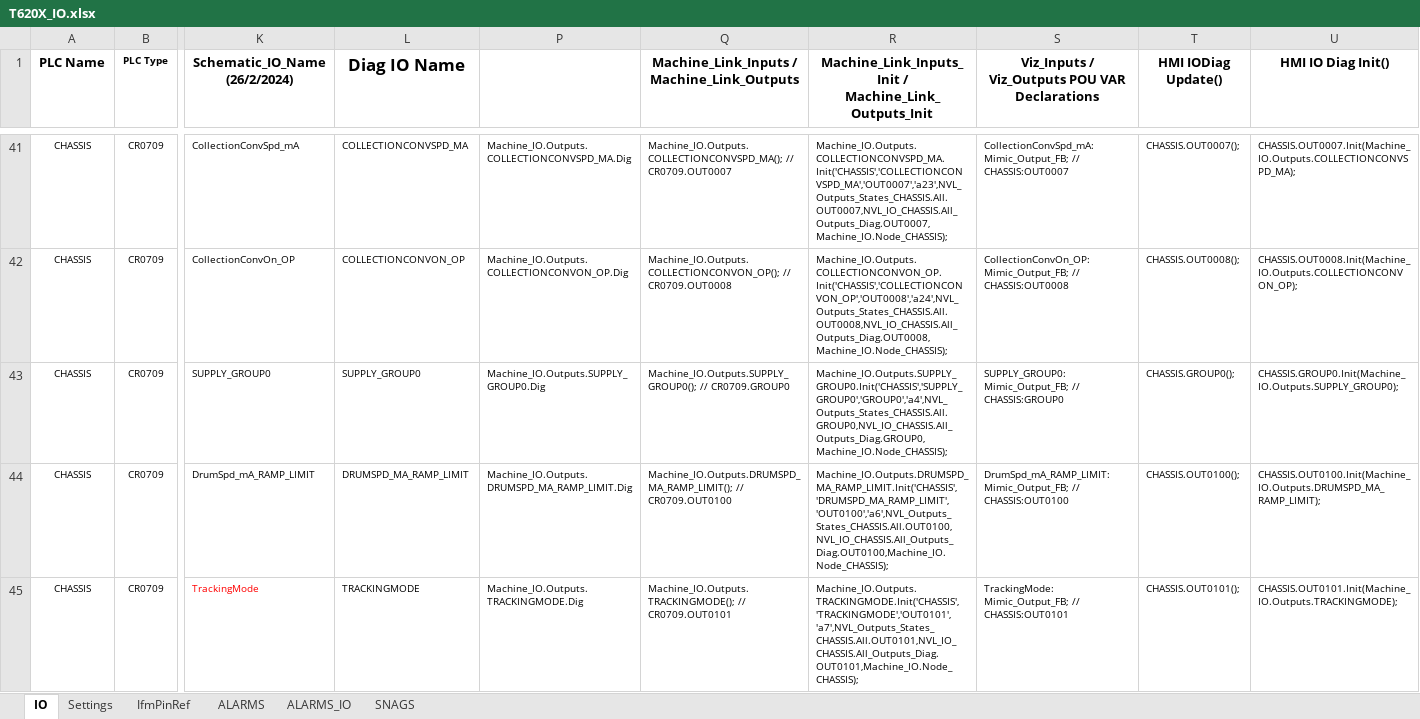
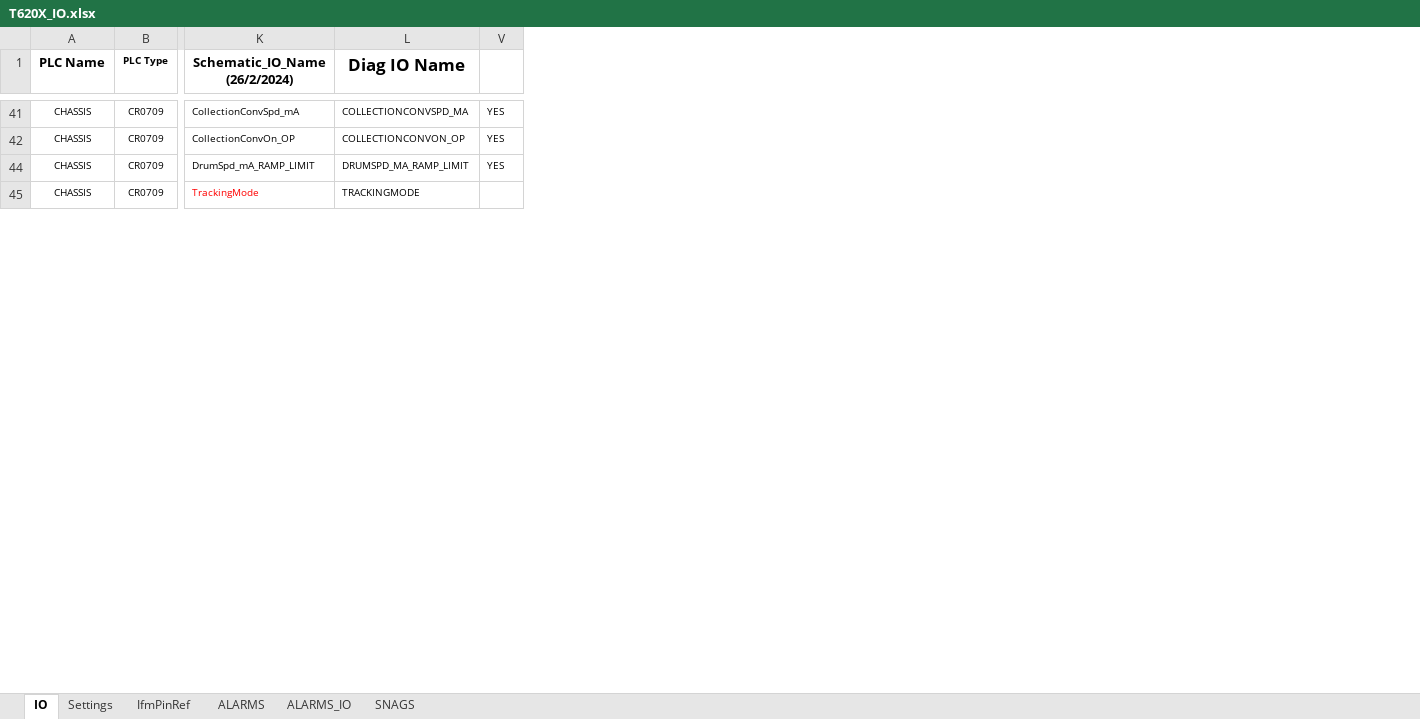
Before and after one commit to better-adapted/Mtech_T620X_Trommel, an Excel workbook: T620X_IO.xlsx, sheet IO, drawn as a sheet; only a part is shown, gaps mark what is left out; values as stored, in another font and other column widths than the file's, no borders; removed rows and columns are numbered as before the commit, all else as after; rows hold the shown columns only; the diff covers the shown part only; the diff names each change by its address in the sheet, - before the commit and + after, or states it on an @@ line.

Commit message:
WIP - having issues with SP19 and text lists not working on the CR1076!

```diff
--- a/T620X_IO.xlsx (sheet IO)
+++ b/T620X_IO.xlsx (sheet IO)
@@ column P hidden, rows 41-42: Machine_IO.Outputs.COLLECTIONCONVSPD_MA.Dig | Machine_IO.Outputs.COLLECTIONCONVON_OP.Dig; rows 44-45: Machine_IO.Outputs.DRUMSPD_MA_RAMP_LIMIT.Dig | Machine_IO.Outputs.TRACKINGMODE.Dig @@
@@ column Q hidden, row 1: Machine_Link_Inputs / Machine_Link_Outputs; rows 41-42: Machine_IO.Outputs.COLLECTIONCONVSPD_MA(); // CR0709.OUT0007 | Machine_IO.Outputs.COLLECTIONCONVON_OP(); // CR0709.OUT0008; rows 44-45: Machine_IO.Outputs.DRUMSPD_MA_RAMP_LIMIT(); // CR0709.OUT0100 | Machine_IO.Outputs.TRACKINGMODE(); // CR0709.OUT0101 @@
@@ column R hidden, row 1: Machine_Link_Inputs_Init / Machine_Link_Outputs_Init; rows 41-42: Machine_IO.Outputs.COLLECTIONCONVSPD_MA.Init('CHASSIS','COLLECTIONCONVSPD_MA','OUT0007','a23',NVL_Outputs_States_CHASSIS.All.OUT0007,NVL_IO_CHASSIS.All_Outputs_Diag.OUT0007,Machine_IO.Node_CHASSIS); | Machine_IO.Outputs.COLLECTIONCONVON_OP.Init('CHASSIS','COLLECTIONCONVON_OP','OUT0008','a24',NVL_Outputs_States_CHASSIS.All.OUT0008,NVL_IO_CHASSIS.All_Outputs_Diag.OUT0008,Machine_IO.Node_CHASSIS);; rows 44-45: Machine_IO.Outputs.DRUMSPD_MA_RAMP_LIMIT.Init('CHASSIS','DRUMSPD_MA_RAMP_LIMIT','OUT0100','a6',NVL_Outputs_States_CHASSIS.All.OUT0100,NVL_IO_CHASSIS.All_Outputs_Diag.OUT0100,Machine_IO.Node_CHASSIS); | Machine_IO.Outputs.TRACKINGMODE.Init('CHASSIS','TRACKINGMODE','OUT0101','a7',NVL_Outputs_States_CHASSIS.All.OUT0101,NVL_IO_CHASSIS.All_Outputs_Diag.OUT0101,Machine_IO.Node_CHASSIS); @@
@@ column S hidden, row 1: Viz_Inputs / Viz_Outputs POU VAR Declarations; rows 41-42: CollectionConvSpd_mA: Mimic_Output_FB; // CHASSIS:OUT0007 | CollectionConvOn_OP: Mimic_Output_FB; // CHASSIS:OUT0008; rows 44-45: DrumSpd_mA_RAMP_LIMIT: Mimic_Output_FB; // CHASSIS:OUT0100 | TrackingMode: Mimic_Output_FB; // CHASSIS:OUT0101 @@
@@ column T (HMI IODiag Update()) hidden, rows 41-42: CHASSIS.OUT0007(); | CHASSIS.OUT0008();; rows 44-45: CHASSIS.OUT0100(); | CHASSIS.OUT0101(); @@
@@ column U (HMI IO Diag Init()) hidden, rows 41-42: CHASSIS.OUT0007.Init(Machine_IO.Outputs.COLLECTIONCONVSPD_MA); | CHASSIS.OUT0008.Init(Machine_IO.Outputs.COLLECTIONCONVON_OP);; rows 44-45: CHASSIS.OUT0100.Init(Machine_IO.Outputs.DRUMSPD_MA_RAMP_LIMIT); | CHASSIS.OUT0101.Init(Machine_IO.Outputs.TRACKINGMODE); @@
+column V, rows 41-44: all YES
-row 43: CHASSIS | CR0709 | SUPPLY_GROUP0 | SUPPLY_GROUP0 | Machine_IO.Outputs.SUPPLY_GROUP0.Dig | Machine_IO.Outputs.SUPPLY_GROUP0(); // CR0709.GROUP0 | Machine_IO.Outputs.SUPPLY_GROUP0.Init('CHASSIS','SUPPLY_GROUP0','GROUP0','a4',NVL_Outputs_States_CHASSIS.All.GROUP0,NVL_IO_CHASSIS.All_Outputs_Diag.GROUP0,Machine_IO.Node_CHASSIS); | SUPPLY_GROUP0: Mimic_Output_FB; // CHASSIS:GROUP0 | CHASSIS.GROUP0(); | CHASSIS.GROUP0.Init(Machine_IO.Outputs.SUPPLY_GROUP0);
```
Also changed, not shown: 34 removed rows elsewhere in this sheet, 8 other files.
